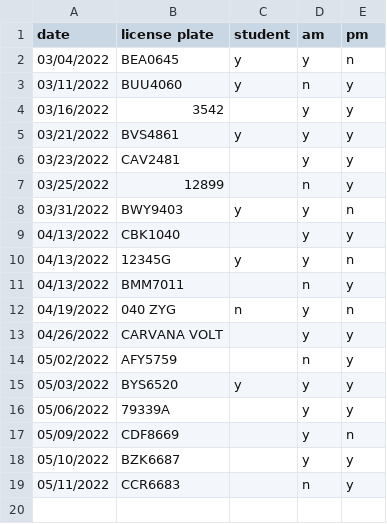
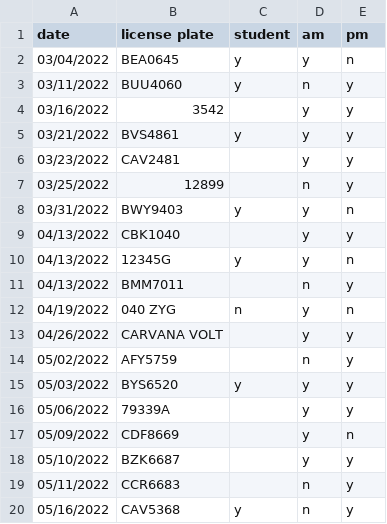
Before and after one commit to cds30895/Parking-Tracker, a CSV file: parking_data.csv, drawn as a sheet.

Commit message:
data entry

```diff
--- a/parking_data.csv
+++ b/parking_data.csv
@@ -19 +19,2 @@ date,license plate,student,am,pm
 05/11/2022,CCR6683,,n,y
+05/16/2022,CAV5368,y,n,y
```
